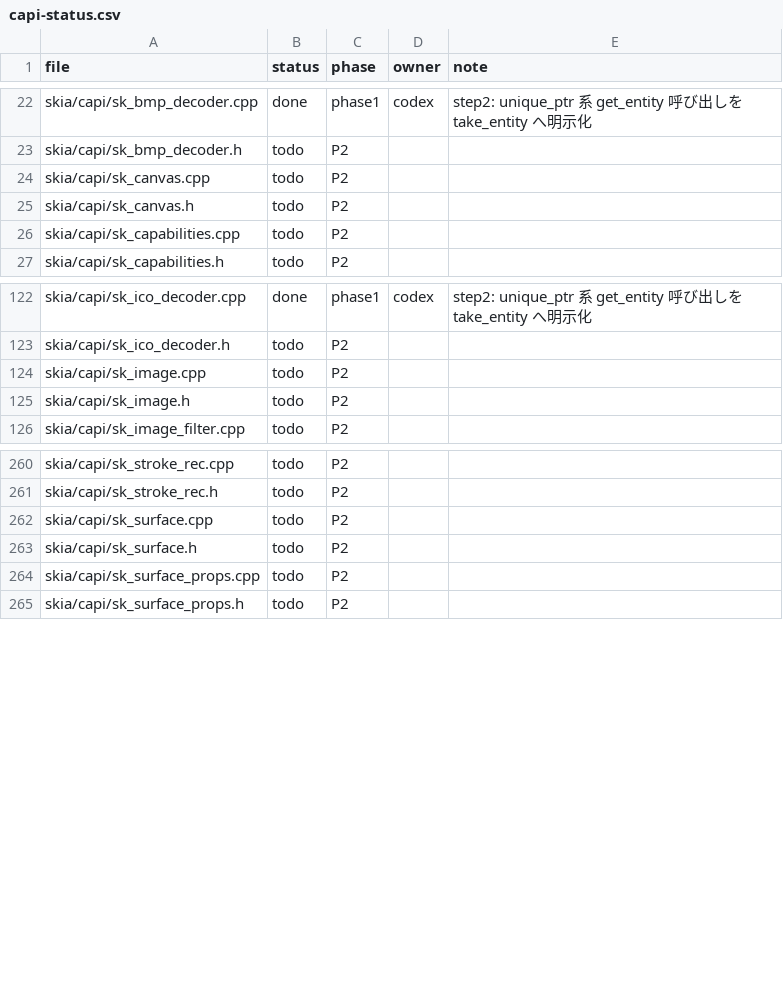
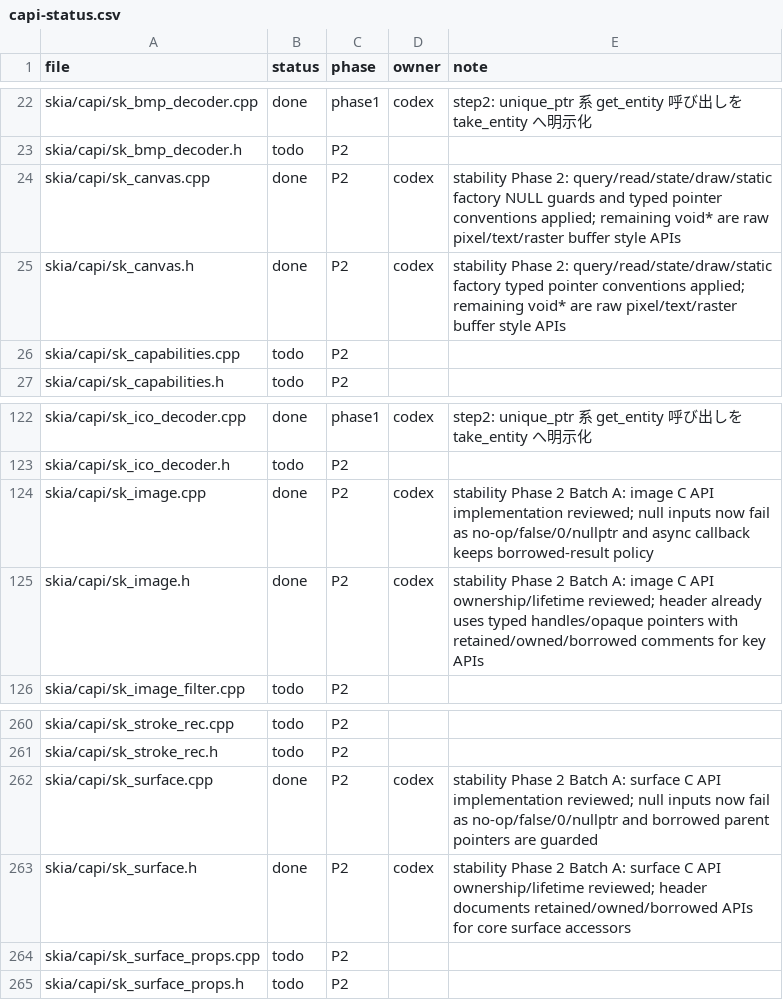
Before and after one commit to dolphilia/reskia, a CSV file: docs/plans/c-binding-remediation/checklists/capi-status.csv, drawn as a sheet; only a part is shown, gaps mark what is left out; the diff names each change by its address in the sheet, - before the commit and + after, or states it on an @@ line.

```diff
--- a/docs/plans/c-binding-remediation/checklists/capi-status.csv
+++ b/docs/plans/c-binding-remediation/checklists/capi-status.csv
-B24:B25 (status): todo
+B24:B25 (status): done
-D24:D25 (owner): (empty)
+D24:D25 (owner): codex
-E24 (note): (empty)
+E24 (note): stability Phase 2: query/read/state/draw/static factory NULL guards and typed pointer conventions applied; remaining void* are raw pixel/text/raster buffer style APIs
-E25 (note): (empty)
+E25 (note): stability Phase 2: query/read/state/draw/static factory typed pointer conventions applied; remaining void* are raw pixel/text/raster buffer style APIs
-B124:B125 (status): todo
+B124:B125 (status): done
-D124:D125 (owner): (empty)
+D124:D125 (owner): codex
-E124 (note): (empty)
+E124 (note): stability Phase 2 Batch A: image C API implementation reviewed; null inputs now fail as no-op/false/0/nullptr and async callback keeps borrowed-result policy
-E125 (note): (empty)
+E125 (note): stability Phase 2 Batch A: image C API ownership/lifetime reviewed; header already uses typed handles/opaque pointers with retained/owned/borrowed comments for key APIs
-B262:B263 (status): todo
+B262:B263 (status): done
-D262:D263 (owner): (empty)
+D262:D263 (owner): codex
-E262 (note): (empty)
+E262 (note): stability Phase 2 Batch A: surface C API implementation reviewed; null inputs now fail as no-op/false/0/nullptr and borrowed parent pointers are guarded
-E263 (note): (empty)
+E263 (note): stability Phase 2 Batch A: surface C API ownership/lifetime reviewed; header documents retained/owned/borrowed APIs for core surface accessors
```
Also changed, not shown: 10 other files.
